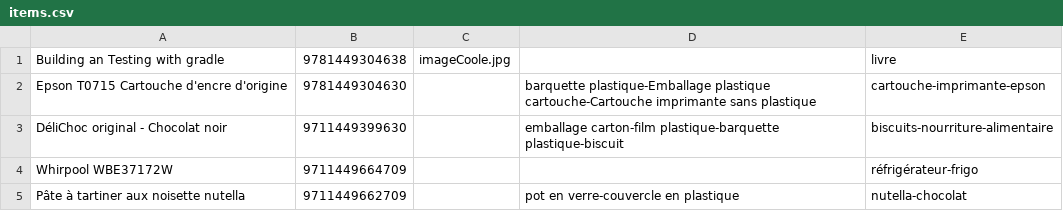
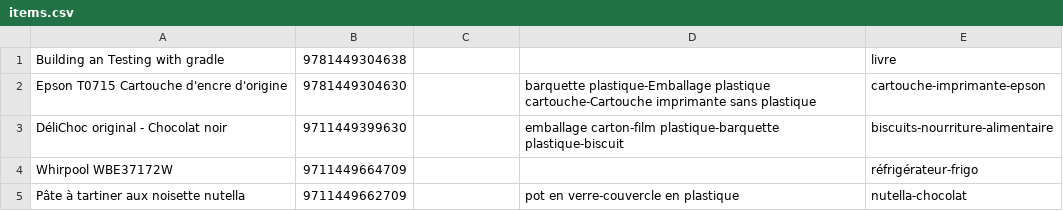
Before and after one commit to mathieu-pousse/iwb-franck, a CSV file: iwb-batch/src/main/resources/csv/items.csv, drawn as a sheet.

```diff
--- a/iwb-batch/src/main/resources/csv/items.csv
+++ b/iwb-batch/src/main/resources/csv/items.csv
@@ -1,2 +1,2 @@
-Building an Testing with gradle;9781449304638;imageCoole.jpg;;livre
+Building an Testing with gradle;9781449304638;;;livre
 Epson T0715 Cartouche d'encre d'origine;9781449304630;;barquette plastique-Emballage plastique cartouche-Cartouche imprimante sans plastique;cartouche-imprimante-epson
```
Also changed, not shown: 14 other files.
